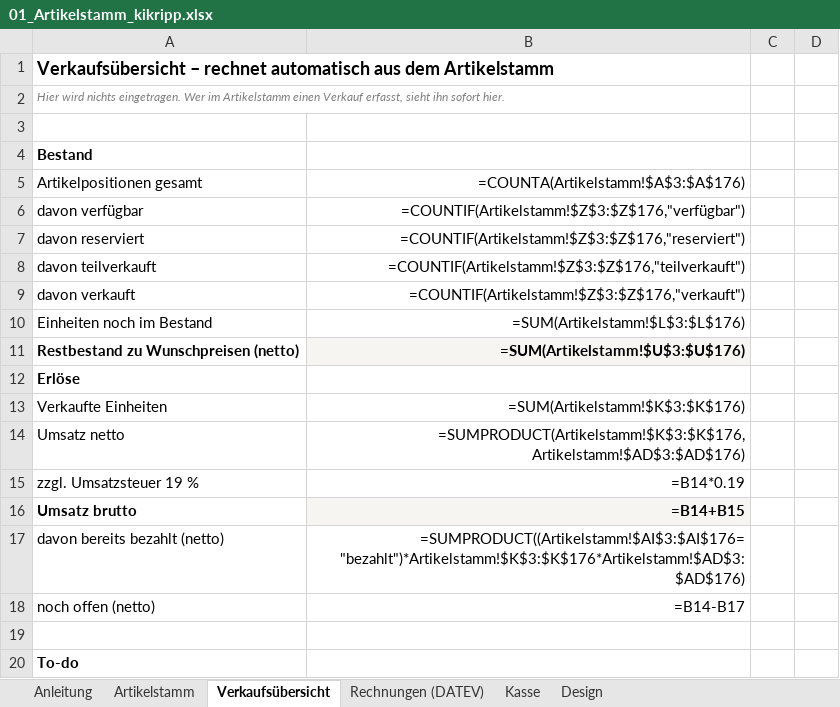
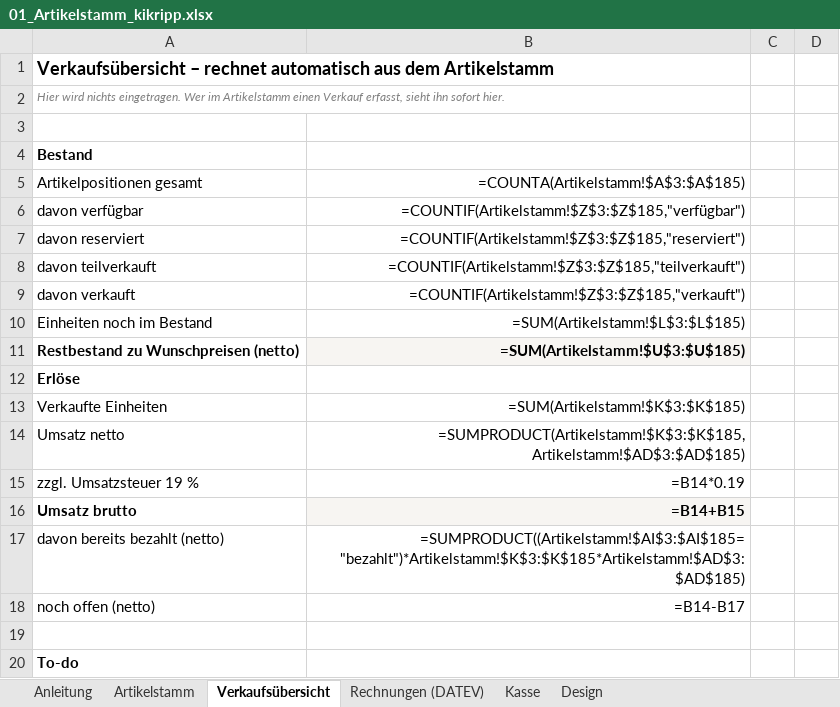
Before and after one commit to jenny9876781/Ablage-, an Excel workbook: ausgabe/01_Artikelstamm_kikripp.xlsx, sheet Verkaufsübersicht, drawn as a sheet; only a part is shown; values as stored, in another font and other column widths than the file's, no borders; formulas without a stored value are shown as written; the diff covers the shown part only; the diff names each change by its address in the sheet, - before the commit and + after, or states it on an @@ line.

```diff
--- a/ausgabe/01_Artikelstamm_kikripp.xlsx (sheet Verkaufsübersicht)
+++ b/ausgabe/01_Artikelstamm_kikripp.xlsx (sheet Verkaufsübersicht)
-B5: =COUNTA(Artikelstamm!$A$3:$A$176)
+B5: =COUNTA(Artikelstamm!$A$3:$A$185)
-B6: =COUNTIF(Artikelstamm!$Z$3:$Z$176,"verfügbar")
+B6: =COUNTIF(Artikelstamm!$Z$3:$Z$185,"verfügbar")
-B7: =COUNTIF(Artikelstamm!$Z$3:$Z$176,"reserviert")
+B7: =COUNTIF(Artikelstamm!$Z$3:$Z$185,"reserviert")
-B8: =COUNTIF(Artikelstamm!$Z$3:$Z$176,"teilverkauft")
+B8: =COUNTIF(Artikelstamm!$Z$3:$Z$185,"teilverkauft")
-B9: =COUNTIF(Artikelstamm!$Z$3:$Z$176,"verkauft")
+B9: =COUNTIF(Artikelstamm!$Z$3:$Z$185,"verkauft")
-B10: =SUM(Artikelstamm!$L$3:$L$176)
+B10: =SUM(Artikelstamm!$L$3:$L$185)
-B11: =SUM(Artikelstamm!$U$3:$U$176)
+B11: =SUM(Artikelstamm!$U$3:$U$185)
-B13: =SUM(Artikelstamm!$K$3:$K$176)
+B13: =SUM(Artikelstamm!$K$3:$K$185)
-B14: =SUMPRODUCT(Artikelstamm!$K$3:$K$176,Artikelstamm!$AD$3:$AD$176)
+B14: =SUMPRODUCT(Artikelstamm!$K$3:$K$185,Artikelstamm!$AD$3:$AD$185)
-B17: =SUMPRODUCT((Artikelstamm!$AI$3:$AI$176="bezahlt")*Artikelstamm!$K$3:$K$176*Artikelstamm!$AD$3:$AD$176)
+B17: =SUMPRODUCT((Artikelstamm!$AI$3:$AI$185="bezahlt")*Artikelstamm!$K$3:$K$185*Artikelstamm!$AD$3:$AD$185)
```
Also changed, not shown: 125 edited cells elsewhere in this sheet, sheet Artikelstamm, ausgabe/T3_Erfassungsliste.xlsx, 20 other files.
